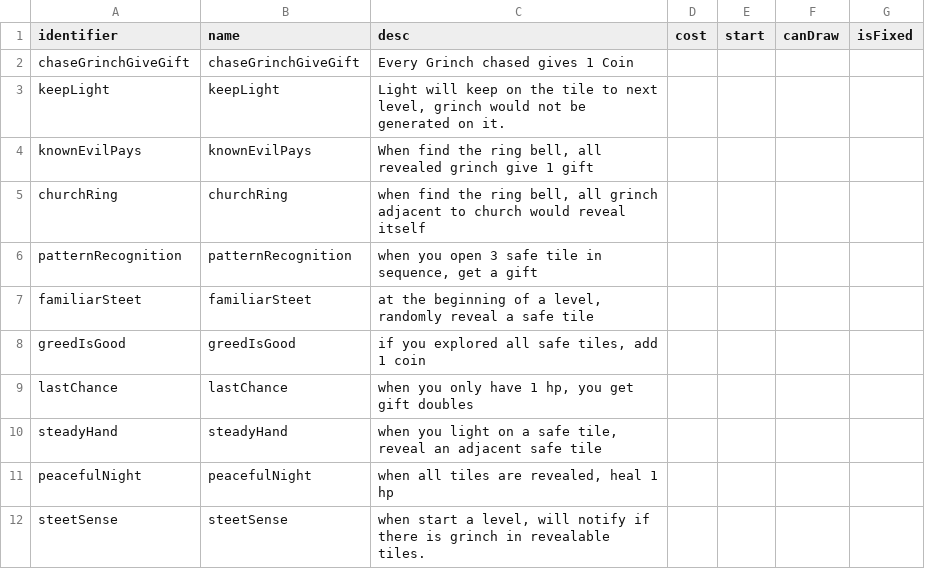
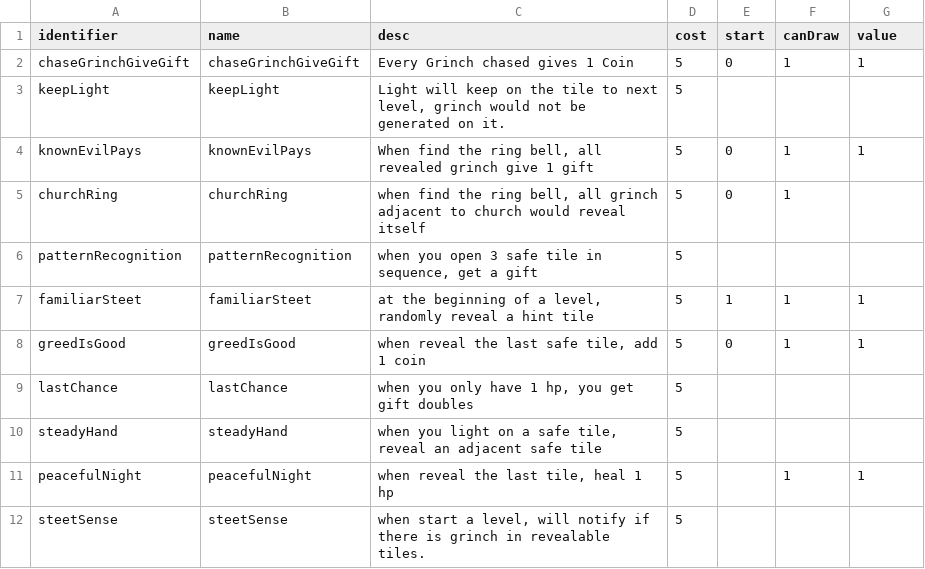
Before and after one commit to shshwdr/christmasLightRing, a CSV file: Assets/Resources/csv/upgrade.csv, drawn as a sheet.

Commit message:
add upgrades

```diff
--- a/Assets/Resources/csv/upgrade.csv
+++ b/Assets/Resources/csv/upgrade.csv
@@ -1,12 +1,12 @@
-identifier,name,desc,cost,start,canDraw,isFixed
-chaseGrinchGiveGift,chaseGrinchGiveGift,Every Grinch chased gives 1 Coin,,,,
-keepLight,keepLight,"Light will keep on the tile to next level, grinch would not be generated on it.",,,,
-knownEvilPays,knownEvilPays,"When find the ring bell, all revealed grinch give 1 gift",,,,
-churchRing,churchRing,"when find the ring bell, all grinch adjacent to church would reveal itself",,,,
-patternRecognition,patternRecognition,"when you open 3 safe tile in sequence, get a gift",,,,
-familiarSteet,familiarSteet,"at the beginning of a level, randomly reveal a safe tile",,,,
-greedIsGood,greedIsGood,"if you explored all safe tiles, add 1 coin",,,,
-lastChance,lastChance,"when you only have 1 hp, you get gift doubles",,,,
-steadyHand,steadyHand,"when you light on a safe tile, reveal an adjacent safe tile ",,,,
-peacefulNight,peacefulNight,"when all tiles are revealed, heal 1 hp",,,,
-steetSense,steetSense,"when start a level, will notify if there is grinch in revealable tiles.",,,,
+identifier,name,desc,cost,start,canDraw,value
+chaseGrinchGiveGift,chaseGrinchGiveGift,Every Grinch chased gives 1 Coin,5,0,1,1
+keepLight,keepLight,"Light will keep on the tile to next level, grinch would not be generated on it.",5,,,
+knownEvilPays,knownEvilPays,"When find the ring bell, all revealed grinch give 1 gift",5,0,1,1
+churchRing,churchRing,"when find the ring bell, all grinch adjacent to church would reveal itself",5,0,1,
+patternRecognition,patternRecognition,"when you open 3 safe tile in sequence, get a gift",5,,,
+familiarSteet,familiarSteet,"at the beginning of a level, randomly reveal a hint tile",5,1,1,1
+greedIsGood,greedIsGood,"when reveal the last safe tile, add 1 coin",5,0,1,1
+lastChance,lastChance,"when you only have 1 hp, you get gift doubles",5,,,
+steadyHand,steadyHand,"when you light on a safe tile, reveal an adjacent safe tile ",5,,,
+peacefulNight,peacefulNight,"when reveal the last tile, heal 1 hp",5,,1,1
+steetSense,steetSense,"when start a level, will notify if there is grinch in revealable tiles.",5,,,
```
Also changed, not shown: Assets/Resources/csv/card.csv, 17 other files.
